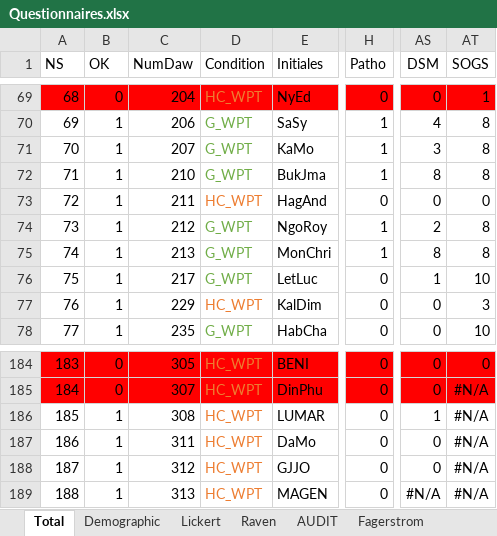
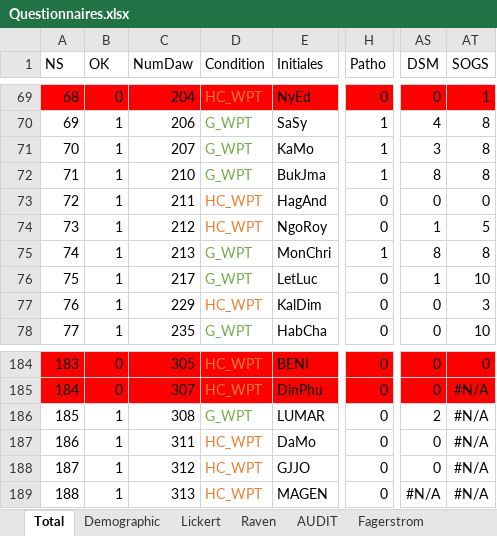
Before and after one commit to FWyckmans/MBMF_Study2, an Excel workbook: Raw_Data/Questionnaires.xlsx, sheet Total, drawn as a sheet; only a part is shown, gaps mark what is left out; values as stored, in another font and other column widths than the file's, no borders; the diff names each change by its address in the sheet, - before the commit and + after, or states it on an @@ line.

```diff
--- a/Raw_Data/Questionnaires.xlsx (sheet Total)
+++ b/Raw_Data/Questionnaires.xlsx (sheet Total)
-D74 (Condition): G_WPT
+D74 (Condition): HC_WPT
-D74 text colour: #70AD47
+D74 text colour: #ED7D31
-H74 (Patho): 1
+H74 (Patho): 0
-AS74 (DSM): 2
+AS74 (DSM): 1
-AT74 (SOGS): 8
+AT74 (SOGS): 5
-D186 (Condition): HC_WPT
+D186 (Condition): G_WPT
-D186 text colour: #ED7D31
+D186 text colour: #70AD47
-AS186 (DSM): 1
+AS186 (DSM): 2
```
Also changed, not shown: sheet Feuil6, sheet DSM_Jeu, sheet SOGS, 10 other files.
